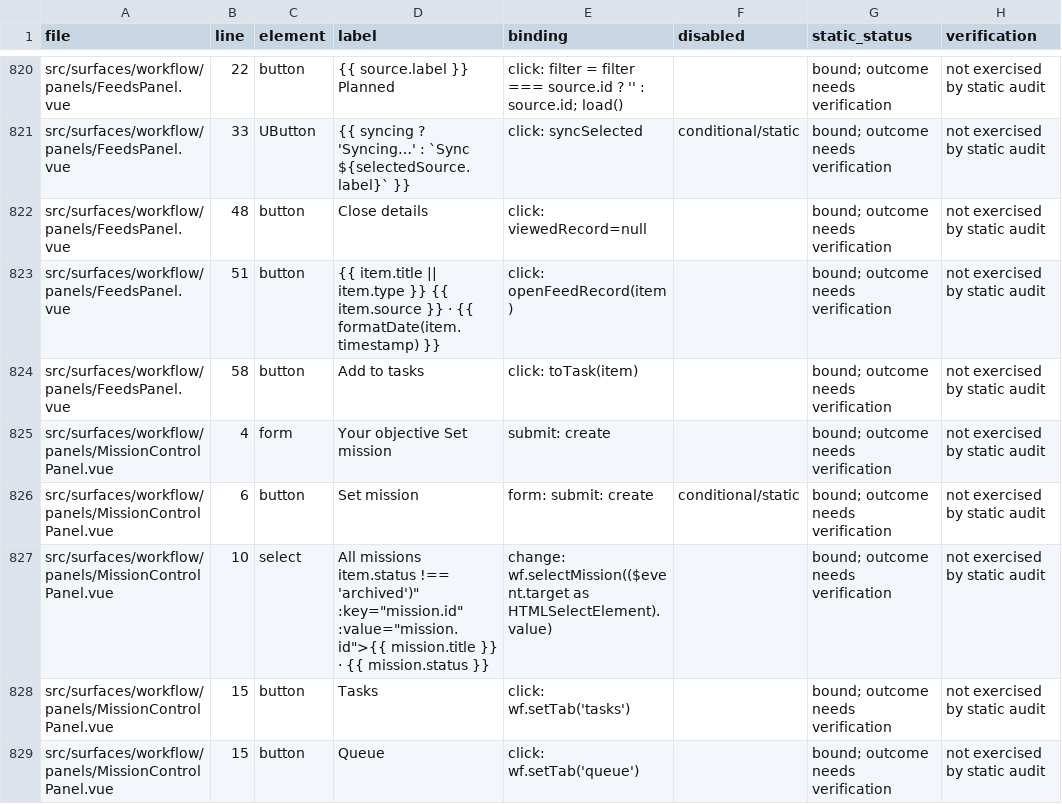
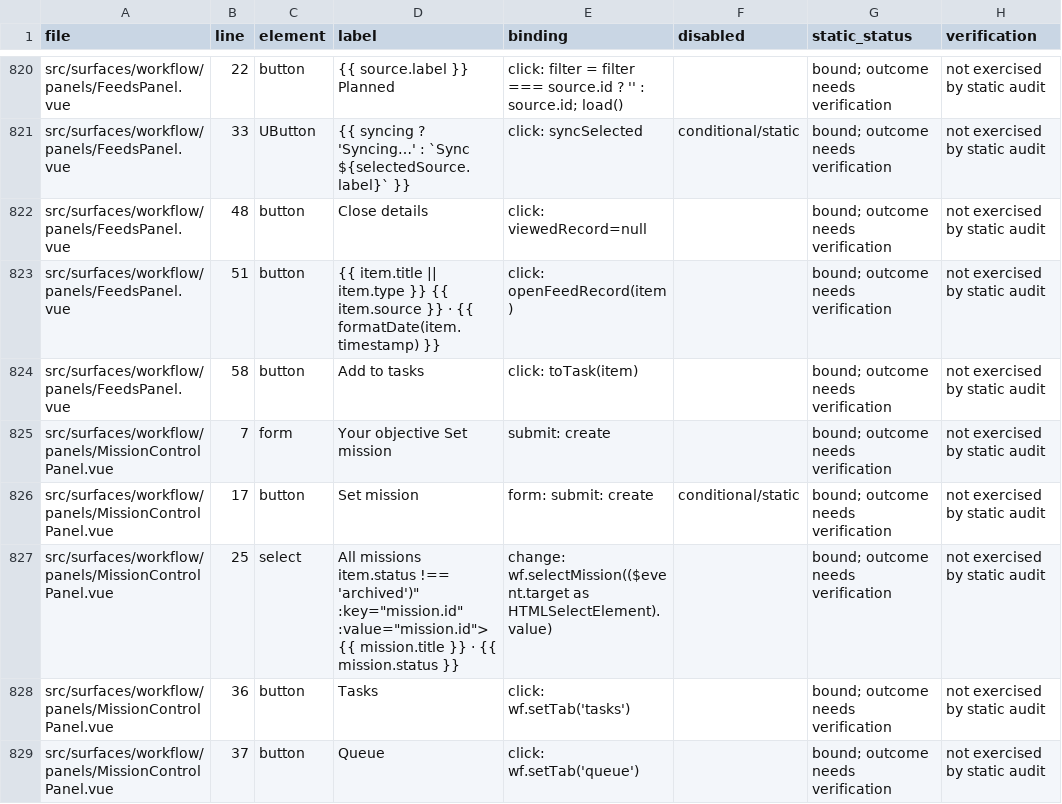
Before and after one commit to fredporter/uCore, a TSV file: docs/plans/UI_ACTION_INVENTORY.tsv, drawn as a sheet; only a part is shown, gaps mark what is left out; the diff covers the shown part only.

```diff
--- a/docs/plans/UI_ACTION_INVENTORY.tsv
+++ b/docs/plans/UI_ACTION_INVENTORY.tsv
@@ -824,6 +824,6 @@ src/surfaces/workflow/panels/FeedsPanel.vue	51	button	{{ item.title || item.type
 src/surfaces/workflow/panels/FeedsPanel.vue	58	button	Add to tasks	click: toTask(item)		bound; outcome needs verification	not exercised by static audit
-src/surfaces/workflow/panels/MissionControlPanel.vue	4	form	Your objective Set mission	submit: create		bound; outcome needs verification	not exercised by static audit
-src/surfaces/workflow/panels/MissionControlPanel.vue	6	button	Set mission	form: submit: create	conditional/static	bound; outcome needs verification	not exercised by static audit
-src/surfaces/workflow/panels/MissionControlPanel.vue	10	select	All missions item.status !== 'archived')" :key="mission.id" :value="mission.id">{{ mission.title }} · {{ mission.status }}	change: wf.selectMission(($event.target as HTMLSelectElement).value)		bound; outcome needs verification	not exercised by static audit
-src/surfaces/workflow/panels/MissionControlPanel.vue	15	button	Tasks	click: wf.setTab('tasks')		bound; outcome needs verification	not exercised by static audit
-src/surfaces/workflow/panels/MissionControlPanel.vue	15	button	Queue	click: wf.setTab('queue')		bound; outcome needs verification	not exercised by static audit
+src/surfaces/workflow/panels/MissionControlPanel.vue	7	form	Your objective Set mission	submit: create		bound; outcome needs verification	not exercised by static audit
+src/surfaces/workflow/panels/MissionControlPanel.vue	17	button	Set mission	form: submit: create	conditional/static	bound; outcome needs verification	not exercised by static audit
+src/surfaces/workflow/panels/MissionControlPanel.vue	25	select	All missions item.status !== 'archived')" :key="mission.id" :value="mission.id"> {{ mission.title }} · {{ mission.status }}	change: wf.selectMission(($event.target as HTMLSelectElement).value)		bound; outcome needs verification	not exercised by static audit
+src/surfaces/workflow/panels/MissionControlPanel.vue	36	button	Tasks	click: wf.setTab('tasks')		bound; outcome needs verification	not exercised by static audit
+src/surfaces/workflow/panels/MissionControlPanel.vue	37	button	Queue	click: wf.setTab('queue')		bound; outcome needs verification	not exercised by static audit
```
Also changed, not shown: 1 added row and 18 edited cells elsewhere in this file, 5 other files.
